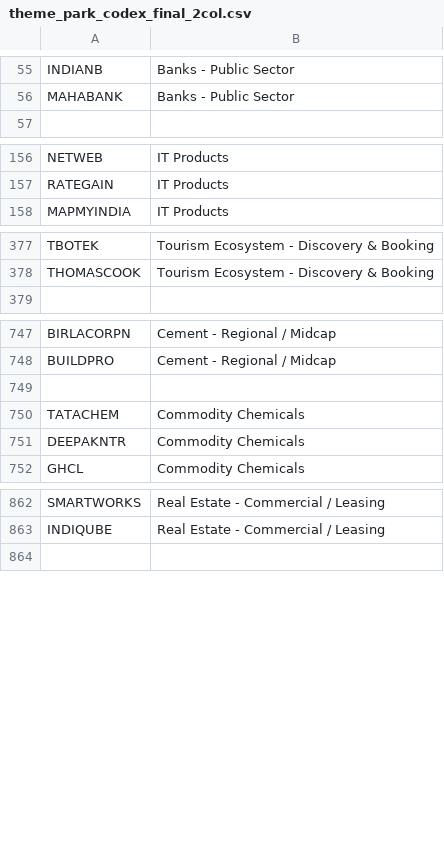
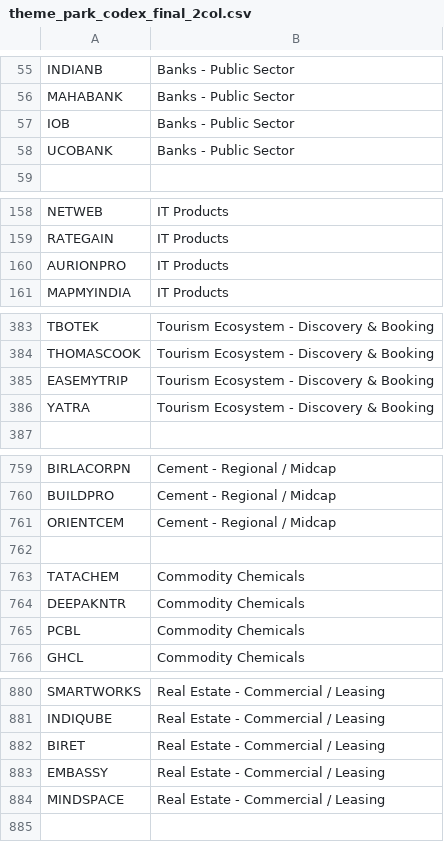
Before and after one commit to araroot/themes, a CSV file: theme_park_codex_final_2col.csv, drawn as a sheet; only a part is shown, gaps mark what is left out; the diff covers the shown part only.

```diff
--- a/theme_park_codex_final_2col.csv
+++ b/theme_park_codex_final_2col.csv
@@ -56,2 +56,4 @@ INDIANB,Banks - Public Sector
 MAHABANK,Banks - Public Sector
+IOB,Banks - Public Sector
+UCOBANK,Banks - Public Sector
 ,
@@ -157,2 +159,3 @@ NETWEB,IT Products
 RATEGAIN,IT Products
+AURIONPRO,IT Products
 MAPMYINDIA,IT Products
@@ -378,2 +384,4 @@ TBOTEK,Tourism Ecosystem - Discovery & Booking
 THOMASCOOK,Tourism Ecosystem - Discovery & Booking
+EASEMYTRIP,Tourism Ecosystem - Discovery & Booking
+YATRA,Tourism Ecosystem - Discovery & Booking
 ,
@@ -748,2 +760,3 @@ BIRLACORPN,Cement - Regional / Midcap
 BUILDPRO,Cement - Regional / Midcap
+ORIENTCEM,Cement - Regional / Midcap
 ,
@@ -751,2 +764,3 @@ TATACHEM,Commodity Chemicals
 DEEPAKNTR,Commodity Chemicals
+PCBL,Commodity Chemicals
 GHCL,Commodity Chemicals
@@ -863,2 +881,5 @@ SMARTWORKS,Real Estate - Commercial / Leasing
 INDIQUBE,Real Estate - Commercial / Leasing
+BIRET,Real Estate - Commercial / Leasing
+EMBASSY,Real Estate - Commercial / Leasing
+MINDSPACE,Real Estate - Commercial / Leasing
 ,
```
Also changed, not shown: 15 added rows elsewhere in this file, 7 other files.
